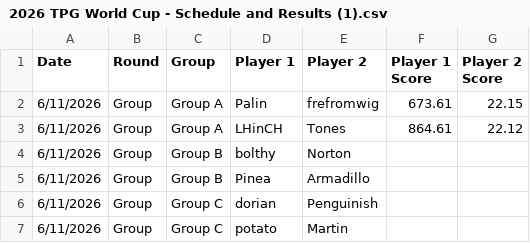
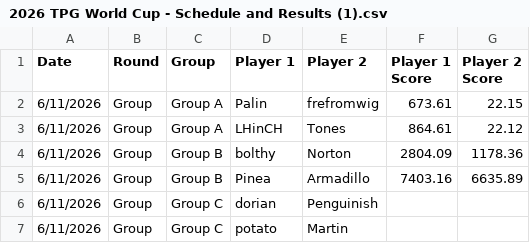
Before and after one commit to maclang23/WC, a CSV file: 2026 TPG World Cup - Schedule and Results (1).csv, drawn as a sheet; only a part is shown.

Commit message:
Update 2026 TPG World Cup - Schedule and Results (1).csv

```diff
--- a/2026 TPG World Cup - Schedule and Results (1).csv
+++ b/2026 TPG World Cup - Schedule and Results (1).csv
@@ -3,4 +3,4 @@ Date,Round,Group,Player 1,Player 2,Player 1 Score,Player 2 Score
 6/11/2026,Group,Group A,LHinCH,Tones,864.61,22.12
-6/11/2026,Group,Group B,bolthy,Norton,,
-6/11/2026,Group,Group B,Pinea,Armadillo,,
+6/11/2026,Group,Group B,bolthy,Norton,2804.09,1178.36
+6/11/2026,Group,Group B,Pinea,Armadillo,7403.16,6635.89
 6/11/2026,Group,Group C,dorian,Penguinish,,
```
